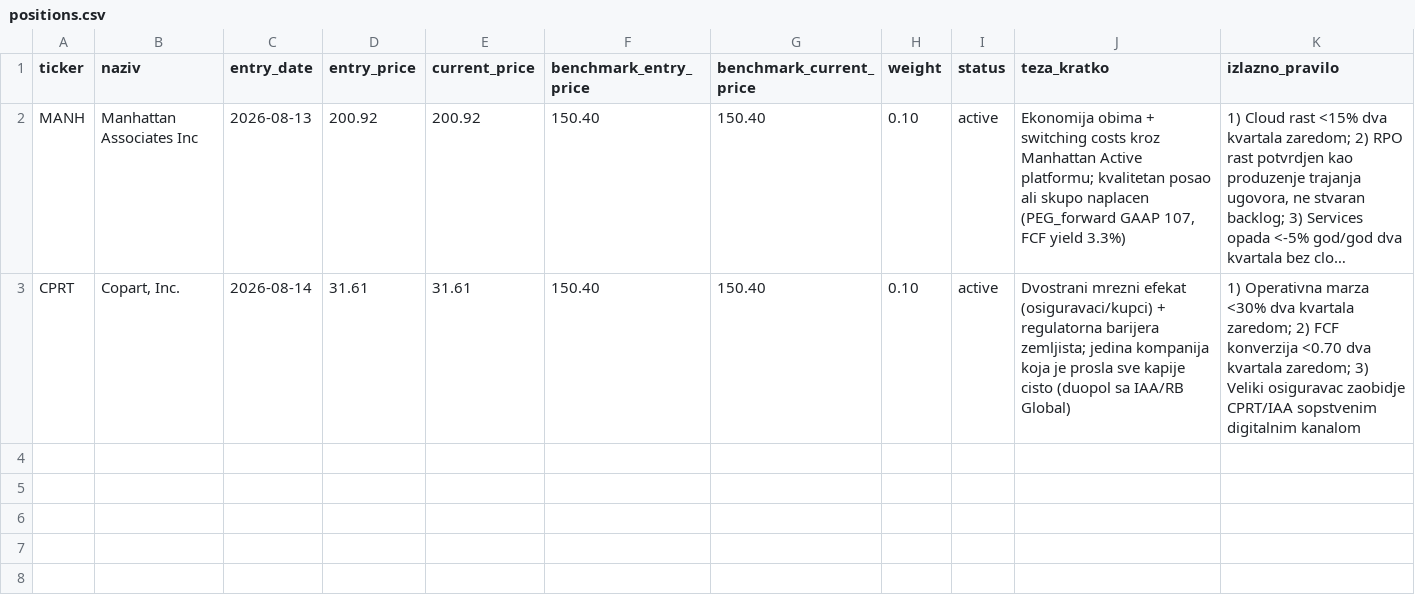
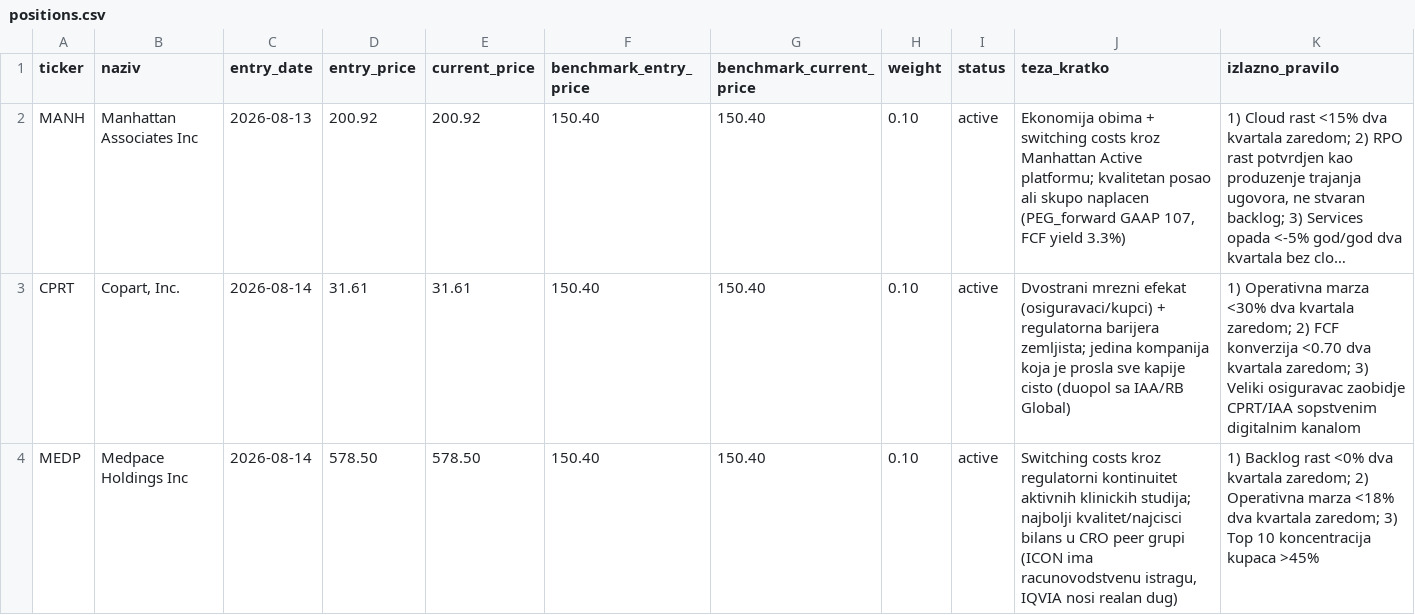
Before and after one commit to dragangojkovic/stock-lab, a CSV file: data/positions.csv, drawn as a sheet; long unchanged cells end in …; the diff names each change by its address in the sheet, - before the commit and + after, or states it on an @@ line.

```diff
--- a/data/positions.csv
+++ b/data/positions.csv
+row 4: MEDP | Medpace Holdings Inc | 2026-08-14 | 578.50 | 578.50 | 150.40 | 150.40 | 0.10 | active | Switching costs kroz regulatorni kontinuitet aktivnih klinickih studija; najbolji kvalitet/najcisci bilans u CRO peer grupi (ICON ima racunovodstvenu istragu, IQVIA nosi realan dug) | 1) Backlog rast <0% dva kvartala zaredom; 2) Operativna marza <18% dva kvartala zaredom; 3) Top 10 koncentracija kupaca >45%
```
Also changed, not shown: data/predvidjanja.csv, 1 other file.
